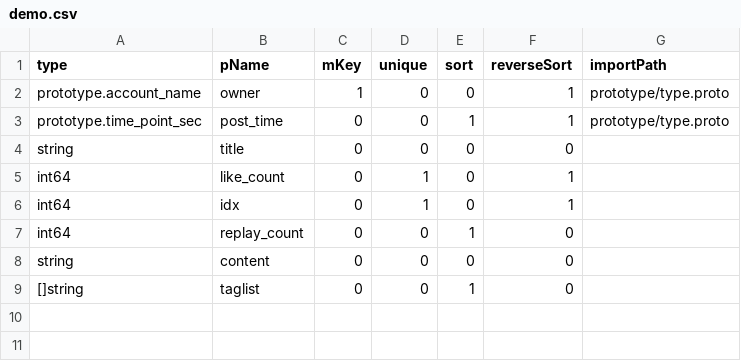
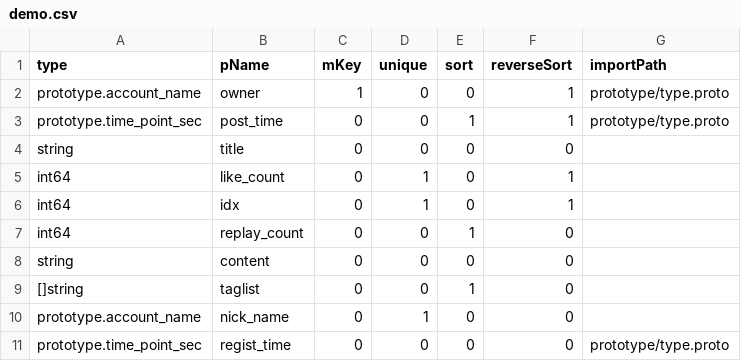
Before and after one commit to coschain/contentos-go, a CSV file: app/table/table-define/demo.csv, drawn as a sheet; the diff names each change by its address in the sheet, - before the commit and + after, or states it on an @@ line.

Commit message:
core changes from db_table_row branch

```diff
--- a/app/table/table-define/demo.csv
+++ b/app/table/table-define/demo.csv
+row 10: prototype.account_name | nick_name | 0 | 1 | 0 | 0
+row 11: prototype.time_point_sec | regist_time | 0 | 0 | 0 | 0 | prototype/type.proto
```
Also changed, not shown: 4 other files.
